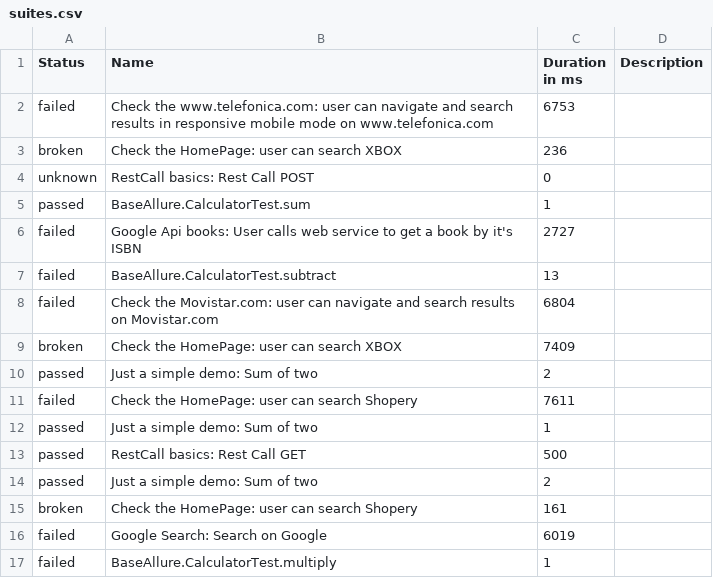
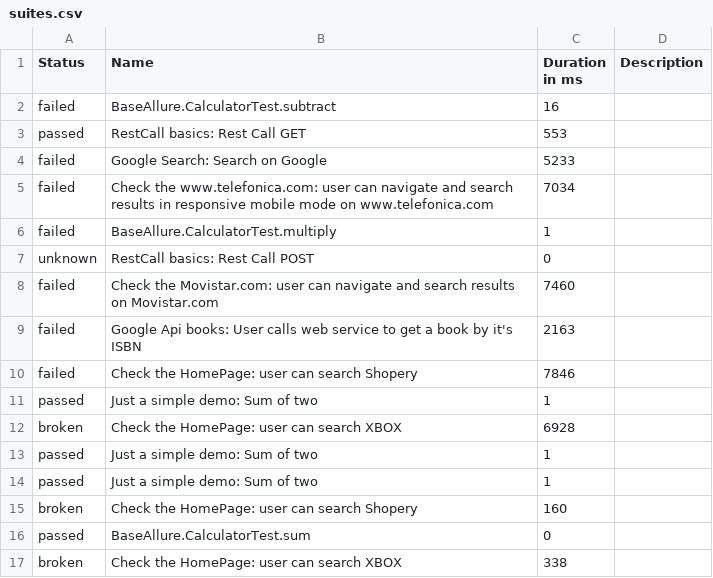
Before and after one commit to Victor-Jenkins/MASTER_Selenium_Allure, a CSV file: data/suites.csv, drawn as a sheet.

```diff
--- a/data/suites.csv
+++ b/data/suites.csv
@@ -1,17 +1,17 @@
 "Status","Name","Duration in ms","Description"
-"failed","Check the www.telefonica.com: user can navigate and search results in responsive mobile mode on www.telefonica.com","6753",""
-"broken","Check the HomePage: user can search XBOX","236",""
+"failed","BaseAllure.CalculatorTest.subtract","16",""
+"passed","RestCall basics: Rest Call GET","553",""
+"failed","Google Search: Search on Google","5233",""
+"failed","Check the www.telefonica.com: user can navigate and search results in responsive mobile mode on www.telefonica.com","7034",""
+"failed","BaseAllure.CalculatorTest.multiply","1",""
 "unknown","RestCall basics: Rest Call POST","0",""
-"passed","BaseAllure.CalculatorTest.sum","1",""
-"failed","Google Api books: User calls web service to get a book by it's ISBN","2727",""
-"failed","BaseAllure.CalculatorTest.subtract","13",""
-"failed","Check the Movistar.com: user can navigate and search results on Movistar.com","6804",""
-"broken","Check the HomePage: user can search XBOX","7409",""
-"passed","Just a simple demo: Sum of two","2",""
-"failed","Check the HomePage: user can search Shopery","7611",""
+"failed","Check the Movistar.com: user can navigate and search results on Movistar.com","7460",""
+"failed","Google Api books: User calls web service to get a book by it's ISBN","2163",""
+"failed","Check the HomePage: user can search Shopery","7846",""
 "passed","Just a simple demo: Sum of two","1",""
-"passed","RestCall basics: Rest Call GET","500",""
-"passed","Just a simple demo: Sum of two","2",""
-"broken","Check the HomePage: user can search Shopery","161",""
-"failed","Google Search: Search on Google","6019",""
-"failed","BaseAllure.CalculatorTest.multiply","1",""
+"broken","Check the HomePage: user can search XBOX","6928",""
+"passed","Just a simple demo: Sum of two","1",""
+"passed","Just a simple demo: Sum of two","1",""
+"broken","Check the HomePage: user can search Shopery","160",""
+"passed","BaseAllure.CalculatorTest.sum","0",""
+"broken","Check the HomePage: user can search XBOX","338",""
```
Also changed, not shown: data/behaviors.csv, 47 other files.
